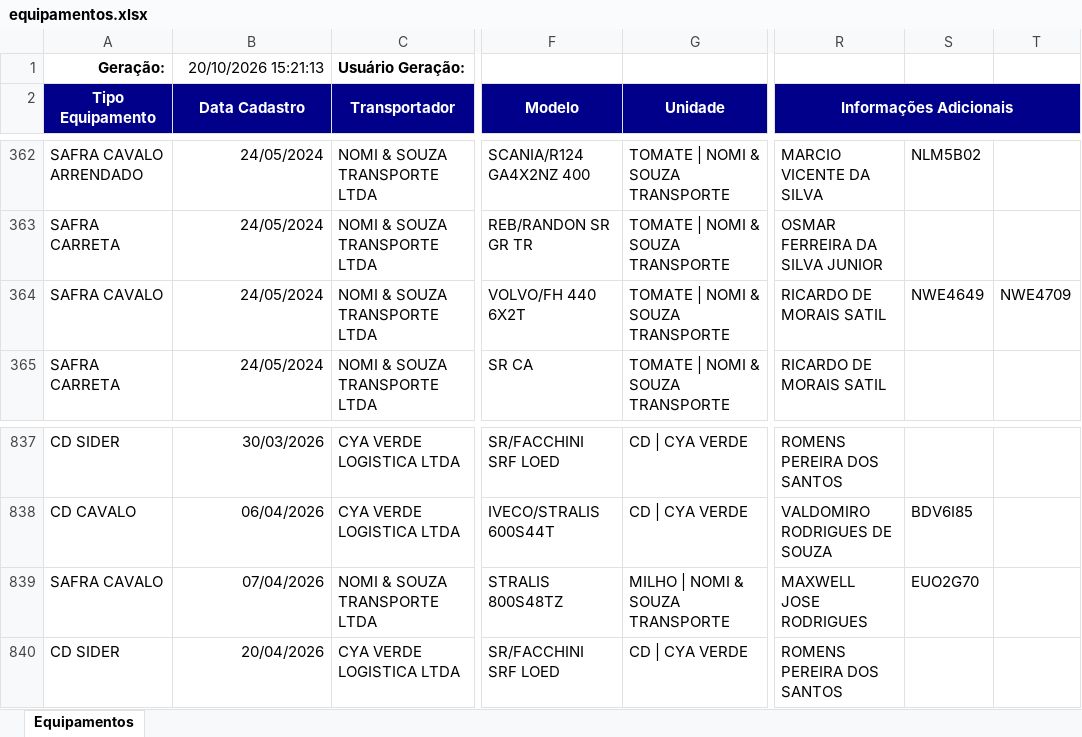
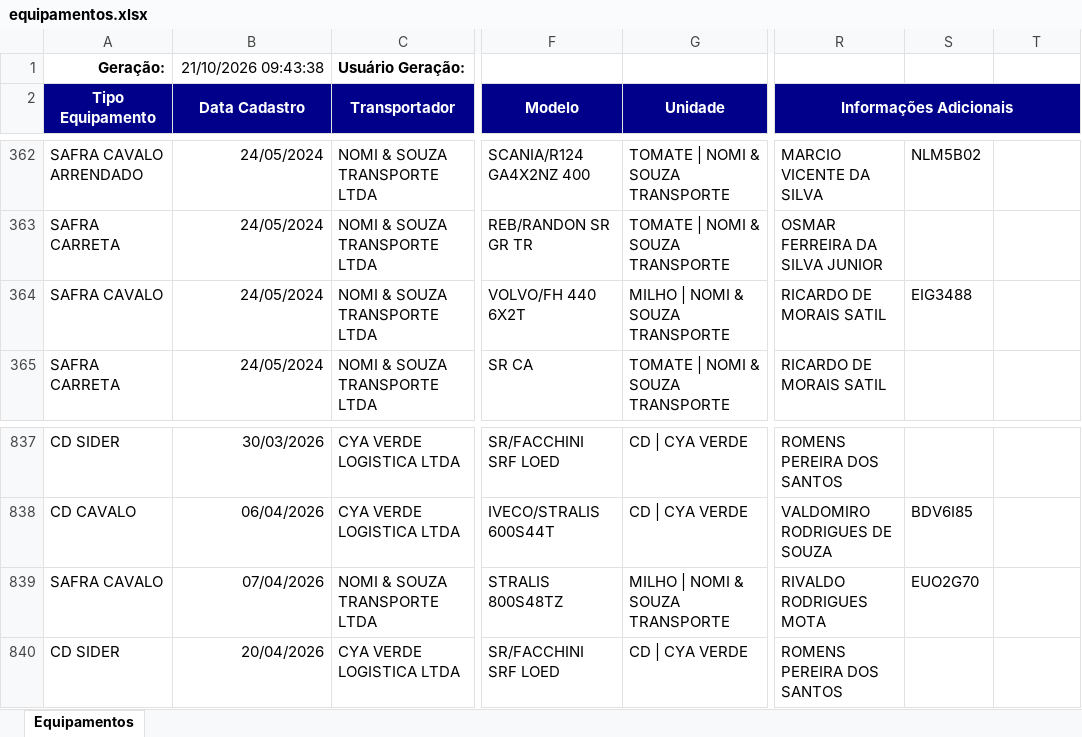
Before and after one commit to hannahfrotalegal/painel-frotalegal-heinz, an Excel workbook: dados/equipamentos.xlsx, sheet Equipamentos, drawn as a sheet; only a part is shown, gaps mark what is left out; values as stored, in another font and other column widths than the file's, no borders; the diff names each change by its address in the sheet, - before the commit and + after, or states it on an @@ line.

Commit message:
Atualiza dados — extração 21/10/2026 09:43 (via painel)

```diff
--- a/dados/equipamentos.xlsx (sheet Equipamentos)
+++ b/dados/equipamentos.xlsx (sheet Equipamentos)
-B1 (Data Cadastro): 20/10/2026 15:21:13
+B1 (Data Cadastro): 21/10/2026 09:43:38
-G364 (Unidade): TOMATE | NOMI & SOUZA TRANSPORTE
+G364 (Unidade): MILHO | NOMI & SOUZA TRANSPORTE
-S364: NWE4649
+S364: EIG3488
-T364: NWE4709
+T364: (empty)
-R839 (Informações Adicionais): MAXWELL JOSE RODRIGUES
+R839 (Informações Adicionais): RIVALDO RODRIGUES MOTA
```
